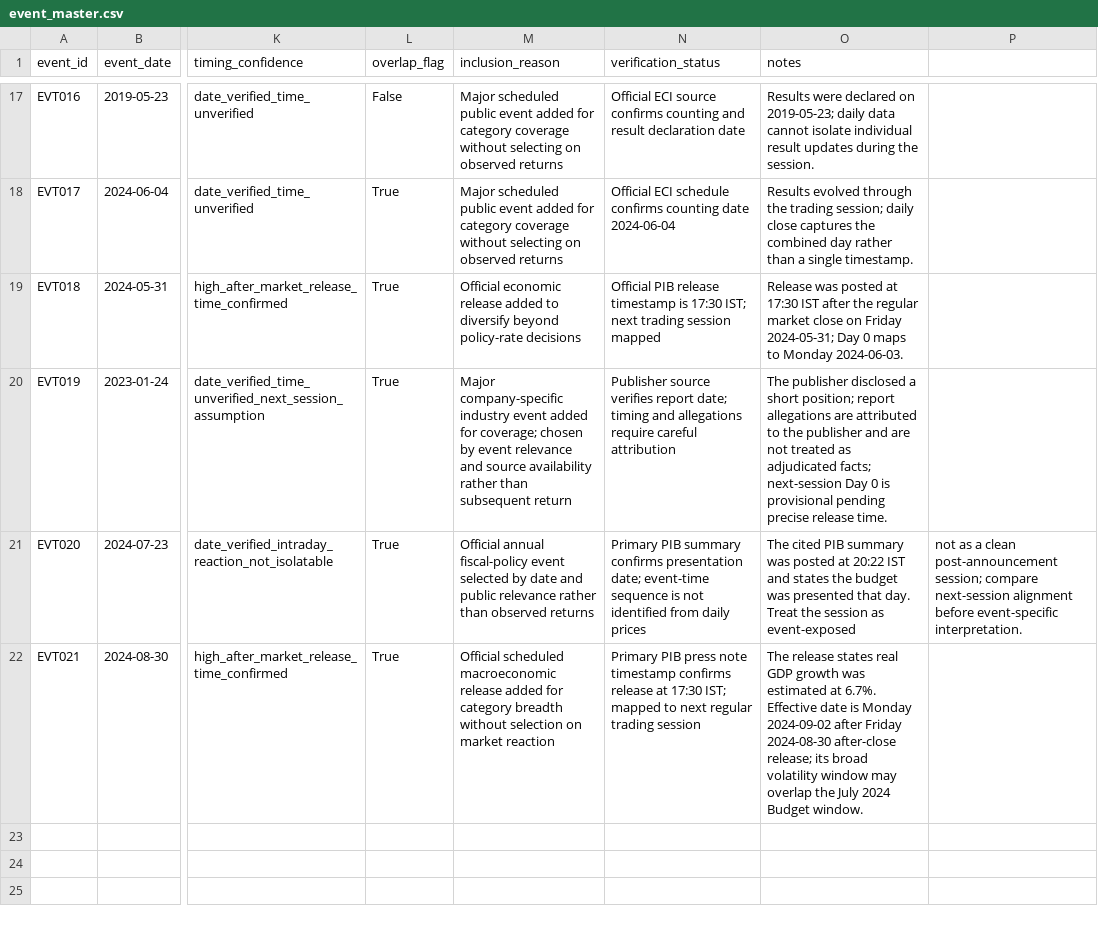
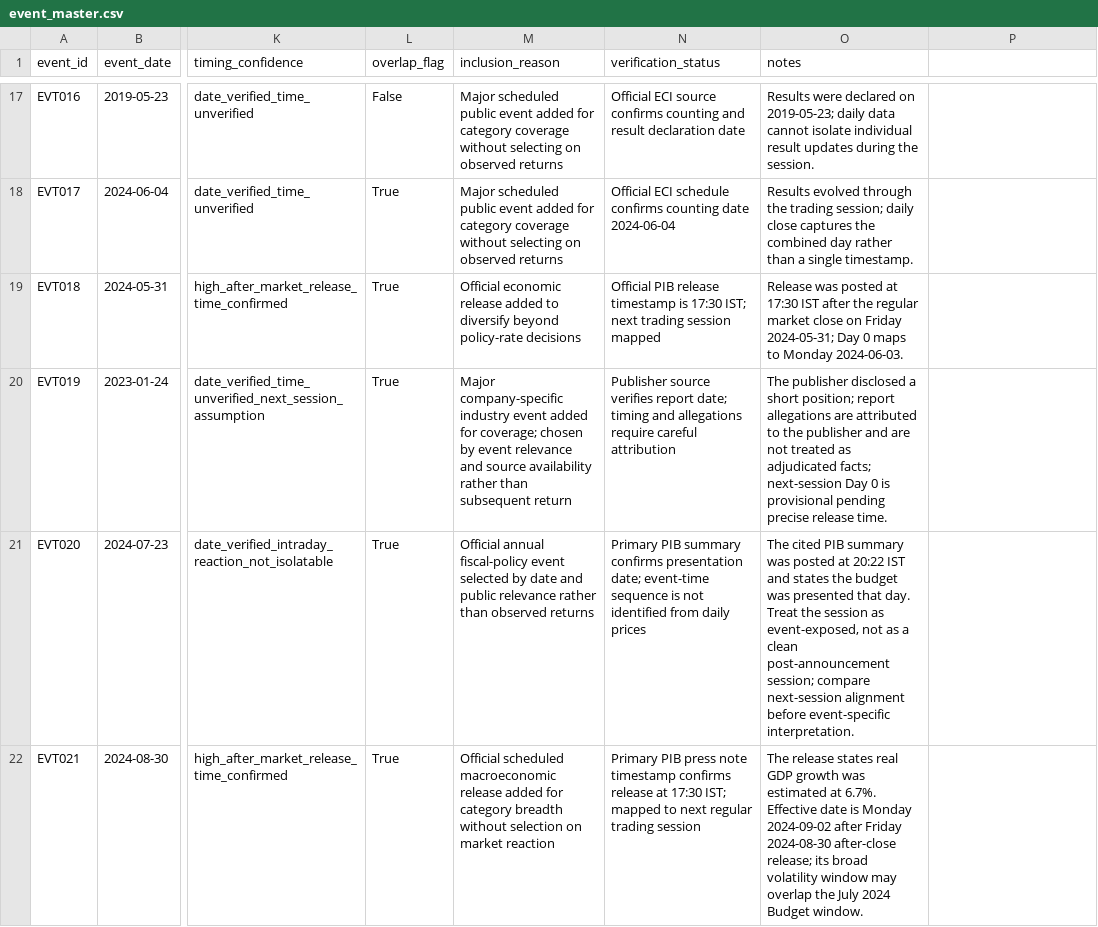
Before and after one commit to lordabhishek10242/EventEcho, a CSV file: results/event_master.csv, drawn as a sheet; only a part is shown, gaps mark what is left out; the diff names each change by its address in the sheet, - before the commit and + after, or states it on an @@ line.

Commit message:
Quote budget timing caveat correctly in event CSV

```diff
--- a/results/event_master.csv
+++ b/results/event_master.csv
-O21 (notes): …session as event-exposed
+O21 (notes): …session as event-exposed, not as a clean post-announcement session; compare next-session alignment before event-specific interpretation.
-P21: not as a clean post-announcement session; compare next-session alignment before event-specific interpretation.
+P21: (empty)
```
